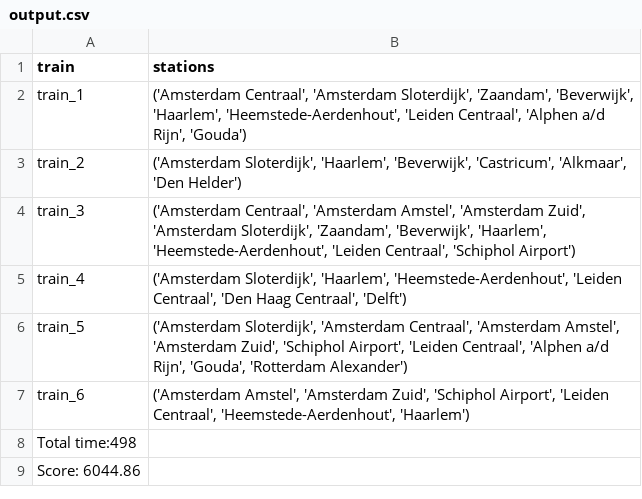
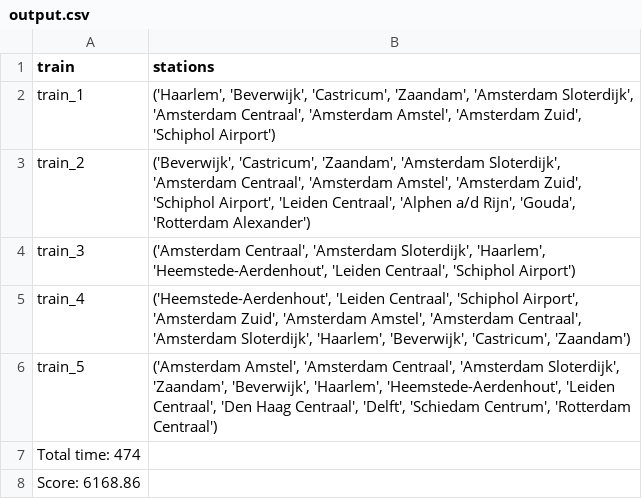
Before and after one commit to luc9willemse/Programmeertheorie, a CSV file: Output/Data/output.csv, drawn as a sheet.

```diff
--- a/Output/Data/output.csv
+++ b/Output/Data/output.csv
@@ -1,9 +1,8 @@
 train,stations
-train_1,"('Amsterdam Centraal', 'Amsterdam Sloterdijk', 'Zaandam', 'Beverwijk', 'Haarlem', 'Heemstede-Aerdenhout', 'Leiden Centraal', 'Alphen a/d Rijn', 'Gouda')"
-train_2,"('Amsterdam Sloterdijk', 'Haarlem', 'Beverwijk', 'Castricum', 'Alkmaar', 'Den Helder')"
-train_3,"('Amsterdam Centraal', 'Amsterdam Amstel', 'Amsterdam Zuid', 'Amsterdam Sloterdijk', 'Zaandam', 'Beverwijk', 'Haarlem', 'Heemstede-Aerdenhout', 'Leiden Centraal', 'Schiphol Airport')"
-train_4,"('Amsterdam Sloterdijk', 'Haarlem', 'Heemstede-Aerdenhout', 'Leiden Centraal', 'Den Haag Centraal', 'Delft')"
-train_5,"('Amsterdam Sloterdijk', 'Amsterdam Centraal', 'Amsterdam Amstel', 'Amsterdam Zuid', 'Schiphol Airport', 'Leiden Centraal', 'Alphen a/d Rijn', 'Gouda', 'Rotterdam Alexander')"
-train_6,"('Amsterdam Amstel', 'Amsterdam Zuid', 'Schiphol Airport', 'Leiden Centraal', 'Heemstede-Aerdenhout', 'Haarlem')"
-Total time:498
-Score: 6044.86
+train_1,"('Haarlem', 'Beverwijk', 'Castricum', 'Zaandam', 'Amsterdam Sloterdijk', 'Amsterdam Centraal', 'Amsterdam Amstel', 'Amsterdam Zuid', 'Schiphol Airport')"
+train_2,"('Beverwijk', 'Castricum', 'Zaandam', 'Amsterdam Sloterdijk', 'Amsterdam Centraal', 'Amsterdam Amstel', 'Amsterdam Zuid', 'Schiphol Airport', 'Leiden Centraal', 'Alphen a/d Rijn', 'Gouda', 'Rotterdam Alexander')"
+train_3,"('Amsterdam Centraal', 'Amsterdam Sloterdijk', 'Haarlem', 'Heemstede-Aerdenhout', 'Leiden Centraal', 'Schiphol Airport')"
+train_4,"('Heemstede-Aerdenhout', 'Leiden Centraal', 'Schiphol Airport', 'Amsterdam Zuid', 'Amsterdam Amstel', 'Amsterdam Centraal', 'Amsterdam Sloterdijk', 'Haarlem', 'Beverwijk', 'Castricum', 'Zaandam')"
+train_5,"('Amsterdam Amstel', 'Amsterdam Centraal', 'Amsterdam Sloterdijk', 'Zaandam', 'Beverwijk', 'Haarlem', 'Heemstede-Aerdenhout', 'Leiden Centraal', 'Den Haag Centraal', 'Delft', 'Schiedam Centrum', 'Rotterdam Centraal')"
+Total time: 474
+Score: 6168.86
```
Also changed, not shown: 3 other files.
